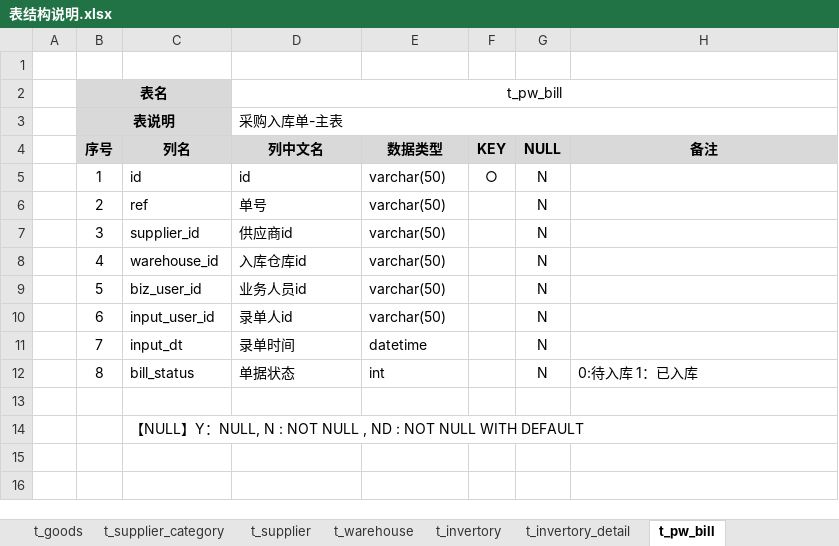
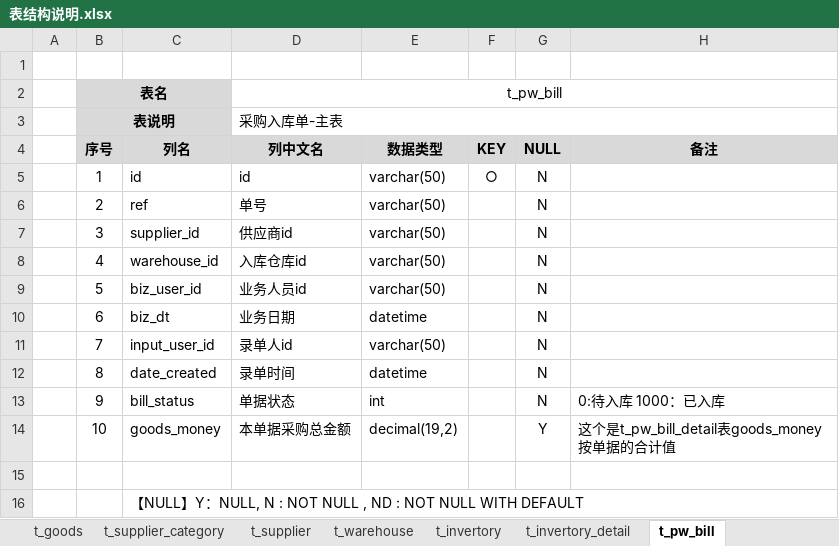
Before and after one commit to dongxf/PSI, an Excel workbook: doc/02 表结构/表结构说明.xlsx, sheet t_pw_bill, drawn as a sheet; values as stored, in another font and other column widths than the file's, no borders; the diff names each change by its address in the sheet, - before the commit and + after, or states it on an @@ line.

```diff
--- a/doc/02 表结构/表结构说明.xlsx (sheet t_pw_bill)
+++ b/doc/02 表结构/表结构说明.xlsx (sheet t_pw_bill)
-C10 (列名): input_user_id
+C10 (列名): biz_dt
-D10 (列中文名): 录单人id
+D10 (列中文名): 业务日期
-E10 (数据类型): varchar(50)
+E10 (数据类型): datetime
-C11 (列名): input_dt
+C11 (列名): input_user_id
-D11 (列中文名): 录单时间
+D11 (列中文名): 录单人id
-E11 (数据类型): datetime
+E11 (数据类型): varchar(50)
-C12 (列名): bill_status
+C12 (列名): date_created
-D12 (列中文名): 单据状态
+D12 (列中文名): 录单时间
-E12 (数据类型): int
+E12 (数据类型): datetime
-H12 (备注): 0:待入库 1：已入库
+H12 (备注): (empty)
+row 13:  | 9 | bill_status | 单据状态 | int |  | N | 0:待入库 1000：已入库
+row 14:  | 10 | goods_money | 本单据采购总金额 | decimal(19,2) |  | Y | 这个是t_pw_bill_detail表goods_money按单据的合计值
```
Also changed, not shown: sheet t_invertory_detail, sheet 一览表, sheet t_pw_bill_detail.
